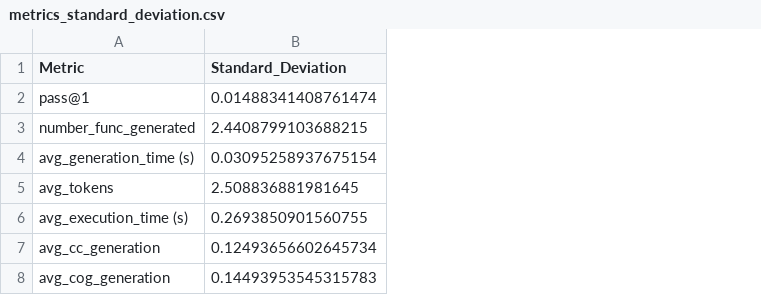
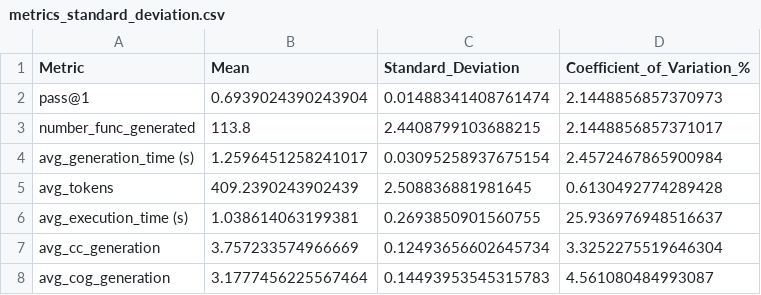
Before and after one commit to martinalupini/Spec2Faas, a CSV file: experiments/coder/metrics_standard_deviation.csv, drawn as a sheet; the diff names each change by its address in the sheet, - before the commit and + after, or states it on an @@ line.

Commit message:
std dev

```diff
--- a/experiments/coder/metrics_standard_deviation.csv
+++ b/experiments/coder/metrics_standard_deviation.csv
+column B (Mean), rows 2-8: 0.6939024390243904 | 113.8 | 1.2596451258241017 | 409.2390243902439 | 1.038614063199381 | 3.757233574966669 | 3.1777456225567464
+column D (Coefficient_of_Variation_%), rows 2-8: 2.1448856857370973 | 2.1448856857371017 | 2.4572467865900984 | 0.6130492774289428 | 25.936976948516637 | 3.3252275519646304 | 4.561080484993087
```
